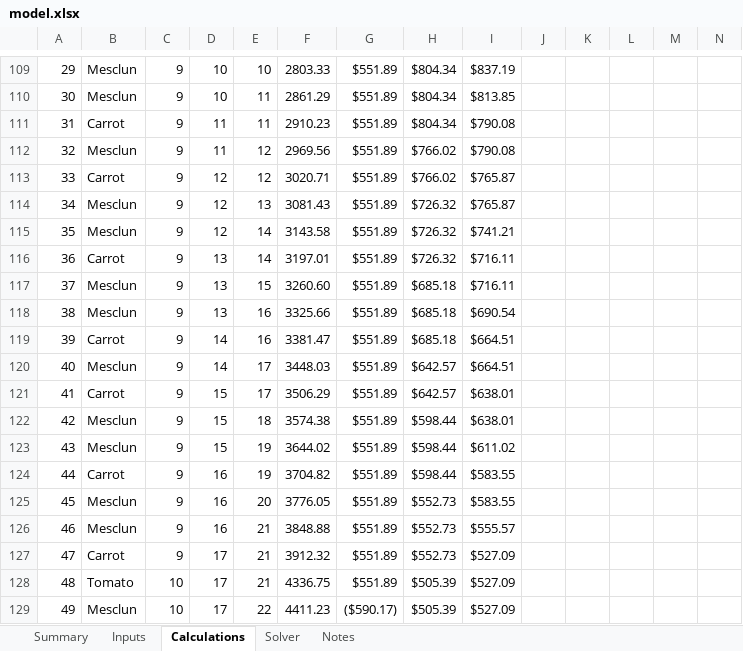
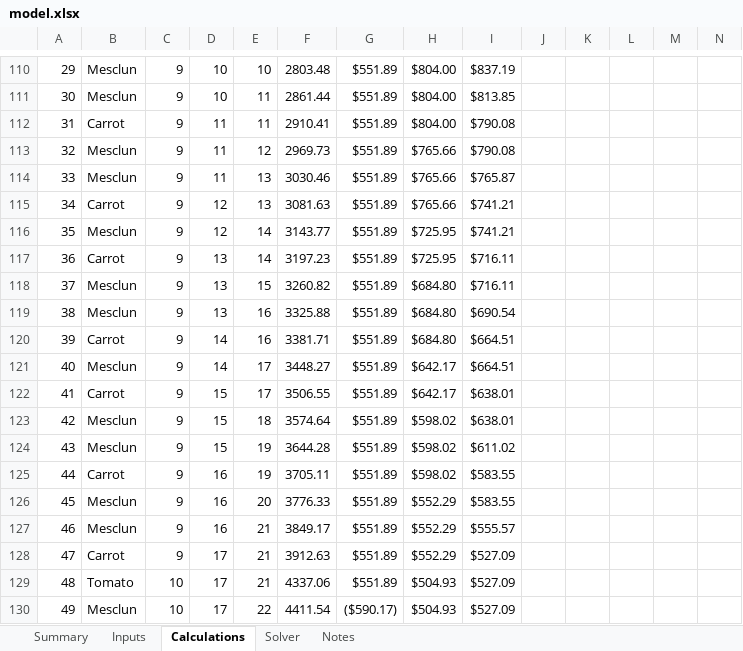
Before and after one commit to jekumura/jennifer-kumura, an Excel workbook: capabilities/marginal-analysis/model.xlsx, sheet Calculations, drawn as a sheet; only a part is shown, gaps mark what is left out; values as stored, in another font and other column widths than the file's, no borders; conditional formats not drawn; removed rows and columns are numbered as before the commit, all else as after; rows hold the shown columns only; the diff covers the shown part only; the diff names each change by its address in the sheet, - before the commit and + after, or states it on an @@ line.

```diff
--- a/capabilities/marginal-analysis/model.xlsx (sheet Calculations)
+++ b/capabilities/marginal-analysis/model.xlsx (sheet Calculations)
@@ column A renumbered between rows 48 and 114 @@
-F110: 2803.33
+F110: 2803.48
-H110:H112: $804.34
+H110:H112: $804.00
-F111: 2861.29
+F111: 2861.44
-F112: 2910.23
+F112: 2910.41
-F113: 2969.56
+F113: 2969.73
-H113: $766.02
+H113: $765.66
-row 113: 33 | Carrot | 9 | 12 | 12 | 3020.71 | $551.89 | $766.02 | $765.87
-D114: 12
+D114: 11
-F114: 3081.43
+F114: 3030.46
-H114: $726.32
+H114: $765.66
+row 115: 34 | Carrot | 9 | 12 | 13 | 3081.63 | $551.89 | $765.66 | $741.21
-F116: 3143.58
+F116: 3143.77
-H116:H117: $726.32
+H116:H117: $725.95
-F117: 3197.01
+F117: 3197.23
-F118: 3260.60
+F118: 3260.82
-H118:H120: $685.18
+H118:H120: $684.80
-F119: 3325.66
+F119: 3325.88
-F120: 3381.47
+F120: 3381.71
-F121: 3448.03
+F121: 3448.27
-H121:H122: $642.57
+H121:H122: $642.17
-F122: 3506.29
+F122: 3506.55
-F123: 3574.38
+F123: 3574.64
-H123:H125: $598.44
+H123:H125: $598.02
-F124: 3644.02
+F124: 3644.28
-F125: 3704.82
+F125: 3705.11
-F126: 3776.05
+F126: 3776.33
-H126:H128: $552.73
+H126:H128: $552.29
-F127: 3848.88
+F127: 3849.17
-F128: 3912.32
+F128: 3912.63
-F129: 4336.75
+F129: 4337.06
-H129:H130: $505.39
+H129:H130: $504.93
-F130: 4411.23
+F130: 4411.54
```
Also changed, not shown: 1 added row and 178 edited cells elsewhere in this sheet, sheet Summary, sheet Notes, sheet Solver, formulas that keep their value, 1 other file.
